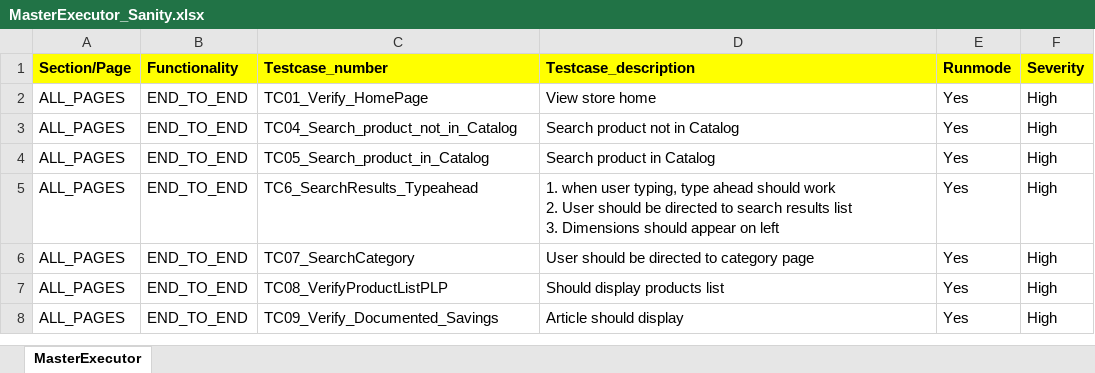
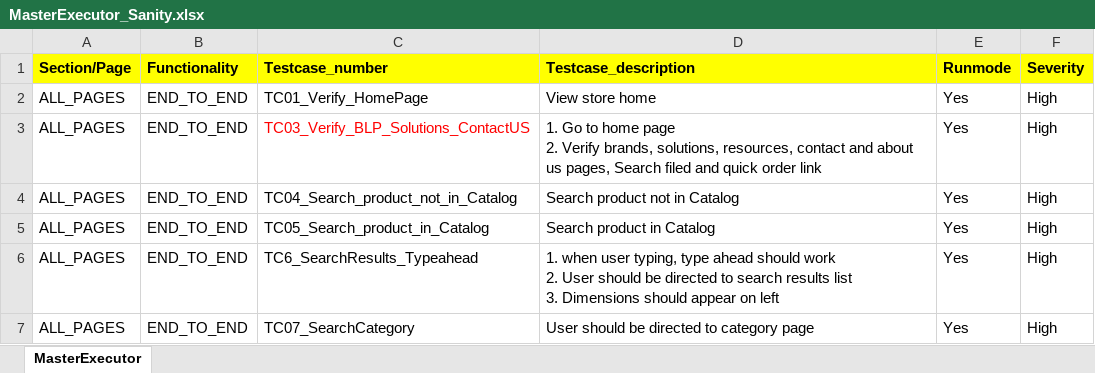
Before and after one commit to RKLogixal/KAMAN_ECTEST_IE_SANITY, an Excel workbook: Input_files/Master_executors/ECTEST/MasterExecutor_Sanity.xlsx, sheet MasterExecutor, drawn as a sheet; only a part is shown; the shorter side is filled out with more unchanged rows; values as stored, in another font and other column widths than the file's, no borders; conditional formats not drawn; ↵ is a line break in a cell; the diff names each change by its address in the sheet, - before the commit and + after, or states it on an @@ line.

Commit message:
Enabling TC03 for ECTEST

```diff
--- a/Input_files/Master_executors/ECTEST/MasterExecutor_Sanity.xlsx (sheet MasterExecutor)
+++ b/Input_files/Master_executors/ECTEST/MasterExecutor_Sanity.xlsx (sheet MasterExecutor)
+row 3: ALL_PAGES | END_TO_END | TC03_Verify_BLP_Solutions_ContactUS | 1. Go to home page ↵ 2. Verify brands, solutions, resources, contact and about us pages, Search filed and quick order link | Yes | High
```
Also changed, not shown: Input_files/Actual_testcases/Kaman/LogixalQA/ALL_PAGES/END_TO_END/TC40_Adding_MultipleItems_QuickOrder.xlsx, Input_files/Master_executors/LogixalQA/MasterExecutor_Sanity.xlsx, 10 other files.
